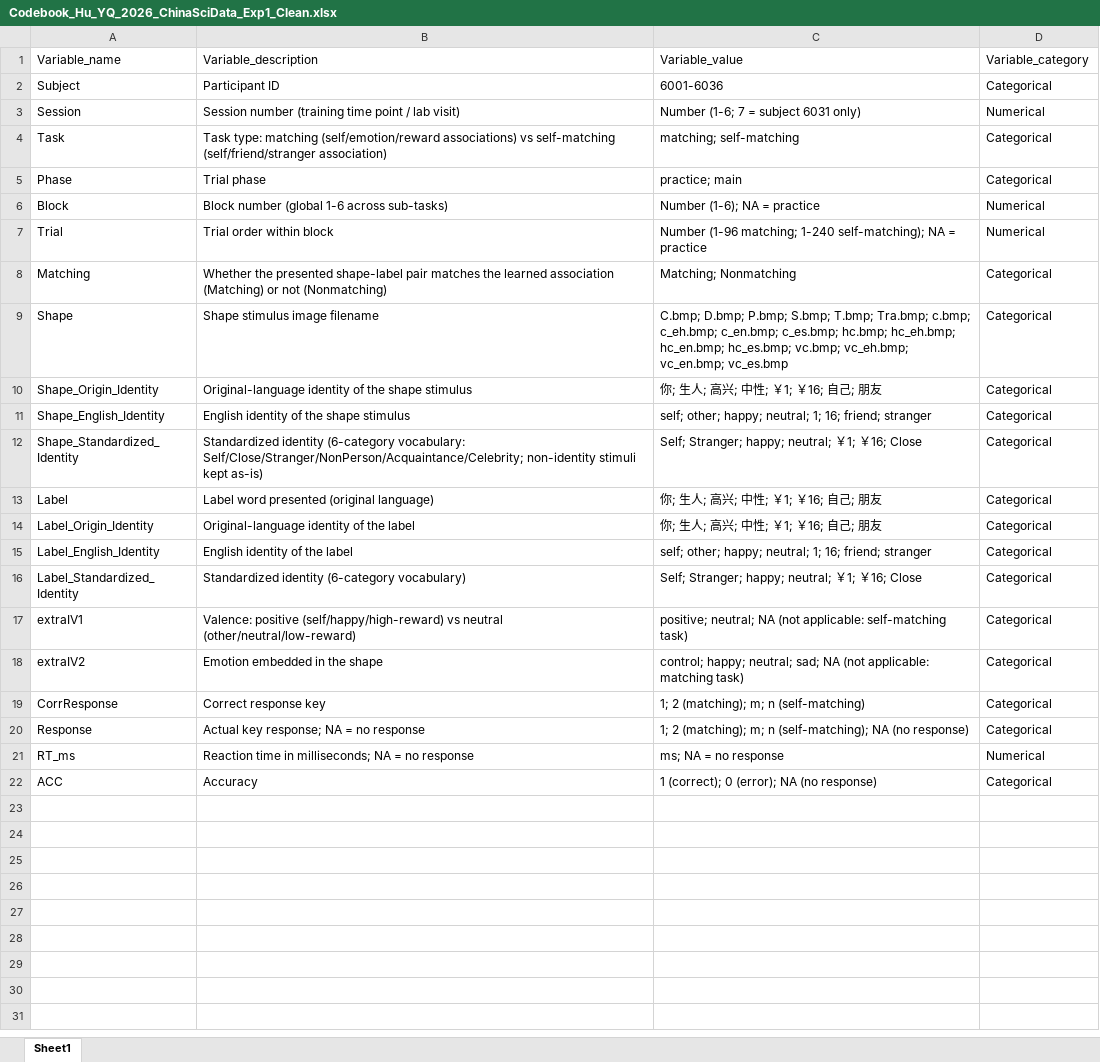
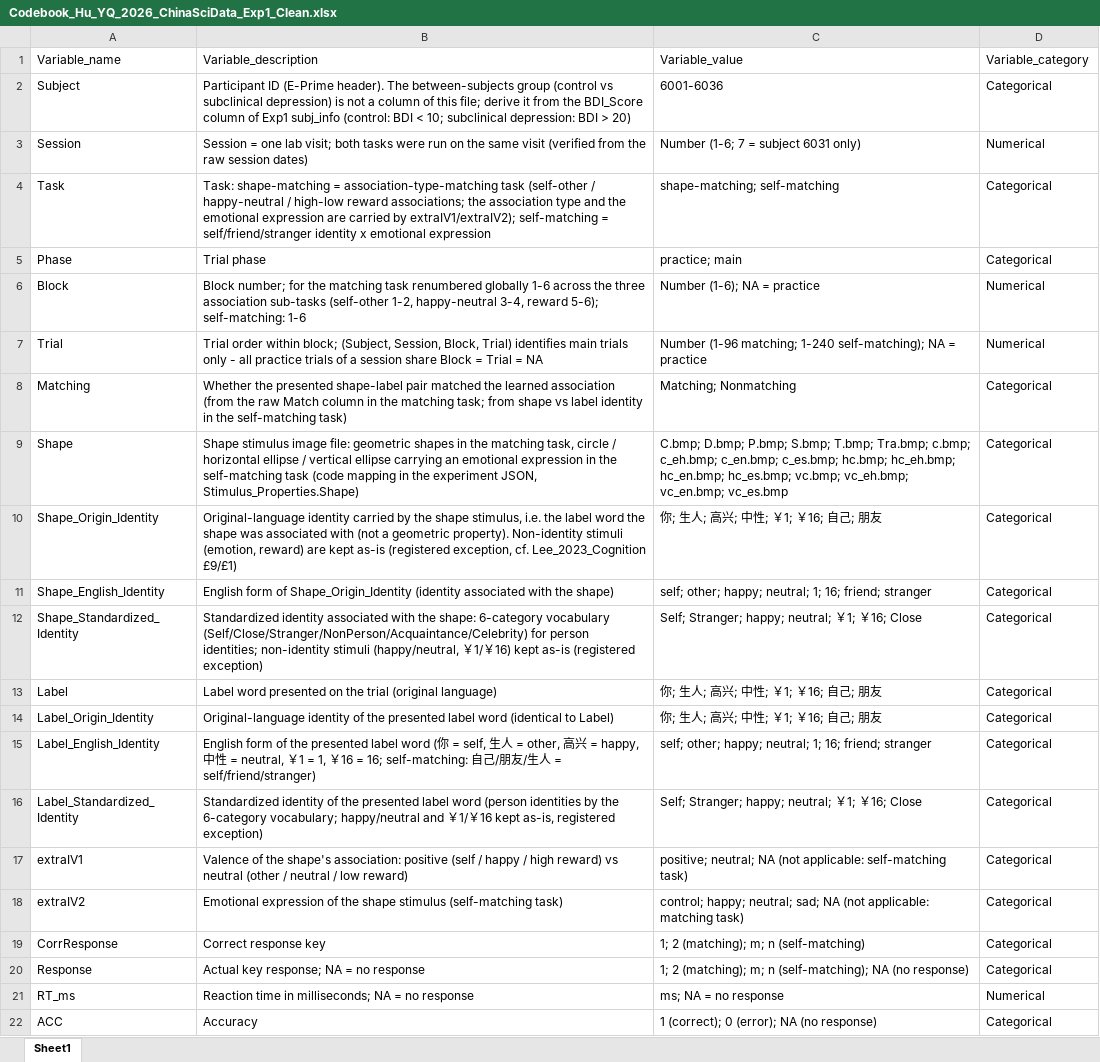
Before and after one commit to Chuan-Peng-Lab/SPE_Database, an Excel workbook: 1_Data/Hu_YQ_2026_ChinaSciData/Exp1/Codebook_Hu_YQ_2026_ChinaSciData_Exp1_Clean.xlsx, sheet Sheet1, drawn as a sheet; values as stored, in another font and other column widths than the file's, no borders; the diff names each change by its address in the sheet, - before the commit and + after, or states it on an @@ line.

Commit message:
data(Hu_YQ_2026_ChinaSciData): 结构重构收尾——标签侧身份列修正、raw 补列并分片、主索引 6→4 行、元数据与脚本同步
- Label 侧身份列改按实际呈现的标签词映射（34,253 个非匹配试次、68,506 格）：修后 Label 侧 Origin→English→Standardized 为函数，Matching ⟺ Shape_Std == Label_Std 在 450,028 行全通过
- 源文件 1 行全空记录（6015 / session 6）：raw 保留、Clean 删除 → Clean 450,028 行
- raw 补入日志恢复字段 Stimulus、TrialListS.Sample、TrialListE.Sample、TrialList.Sample（39 列 / 450,029 行）并按被试边界分 2 片；Clean 同为 2 片
- 主索引 6 行 → 4 行、合计 62 人（Exp1 = 北京两任务合并 36 人；Exp2 = 开封 26 人）：Design / Extra_Ind_Var / Practice_* / numBlocks / numTrials / Self-Close-Others 重写，开封 Environmental_Info=PsychoPy、Male/Female=missing、License=CC BY-NC 4.0、DOI=NA、Email 补全
- exp / paper JSON：受控词表（Visual / Simultaneous / SOA）、每被试试次口径、raw 来源与分片记录、登记例外与未决项；Codebook ×2 重建（行序 = Clean 列序）
- Task 取值随全库统一改为 shape-matching（见下一提交）；clean.R 补一致性检查、输入区路径与自动分片

```diff
--- a/1_Data/Hu_YQ_2026_ChinaSciData/Exp1/Codebook_Hu_YQ_2026_ChinaSciData_Exp1_Clean.xlsx (sheet Sheet1)
+++ b/1_Data/Hu_YQ_2026_ChinaSciData/Exp1/Codebook_Hu_YQ_2026_ChinaSciData_Exp1_Clean.xlsx (sheet Sheet1)
-B2: Participant ID
+B2: Participant ID (E-Prime header). The between-subjects group (control vs subclinical depression) is not a column of this file; derive it from the BDI_Score column of Exp1 subj_info (control: BDI < 10; subclinical depression: BDI > 20)
-B3: Session number (training time point / lab visit)
+B3: Session = one lab visit; both tasks were run on the same visit (verified from the raw session dates)
-B4: Task type: matching (self/emotion/reward associations) vs self-matching (self/friend/stranger association)
+B4: Task: shape-matching = association-type-matching task (self-other / happy-neutral / high-low reward associations; the association type and the emotional expression are carried by extraIV1/extraIV2); self-matching = self/friend/stranger identity x emotional expression
-C4: matching; self-matching
+C4: shape-matching; self-matching
-B6: Block number (global 1-6 across sub-tasks)
+B6: Block number; for the matching task renumbered globally 1-6 across the three association sub-tasks (self-other 1-2, happy-neutral 3-4, reward 5-6); self-matching: 1-6
-B7: …order within block
+B7: …order within block; (Subject, Session, Block, Trial) identifies main trials only - all practice trials of a session share Block = Trial = NA
-B8: …shape-label pair matches the learned association (Matching) or not (Nonmatching)
+B8: …shape-label pair matched the learned association (from the raw Match column in the matching task; from shape vs label identity in the self-matching task)
-B9: …stimulus image filename
+B9: …stimulus image file: geometric shapes in the matching task, circle / horizontal ellipse / vertical ellipse carrying an emotional expression in the self-matching task (code mapping in the experiment JSON, Stimulus_Properties.Shape)
-B10: Original-language identity of the shape stimulus
+B10: Original-language identity carried by the shape stimulus, i.e. the label word the shape was associated with (not a geometric property). Non-identity stimuli (emotion, reward) are kept as-is (registered exception, cf. Lee_2023_Cognition £9/£1)
-B11: English identity of the shape stimulus
+B11: English form of Shape_Origin_Identity (identity associated with the shape)
-B12: Standardized identity (6-category vocabulary: Self/Close/Stranger/NonPerson/Acquaintance/Celebrity; non-identity stimuli kept as-is)
+B12: Standardized identity associated with the shape: 6-category vocabulary (Self/Close/Stranger/NonPerson/Acquaintance/Celebrity) for person identities; non-identity stimuli (happy/neutral, ￥1/￥16) kept as-is (registered exception)
-B13: …word presented (original language)
+B13: …word presented on the trial (original language)
-B14: …of the label
+B14: …of the presented label word (identical to Label)
-B15: English identity of the label
+B15: English form of the presented label word (你 = self, 生人 = other, 高兴 = happy, 中性 = neutral, ￥1 = 1, ￥16 = 16; self-matching: 自己/朋友/生人 = self/friend/stranger)
-B16: Standardized identity (6-category vocabulary)
+B16: Standardized identity of the presented label word (person identities by the 6-category vocabulary; happy/neutral and ￥1/￥16 kept as-is, registered exception)
-B17: Valence: positive (self/happy/high-reward) vs neutral (other/neutral/low-reward)
+B17: Valence of the shape's association: positive (self / happy / high reward) vs neutral (other / neutral / low reward)
-B18: Emotion embedded in the shape
+B18: Emotional expression of the shape stimulus (self-matching task)
```
Also changed, not shown: 1_Data/Hu_YQ_2026_ChinaSciData/Exp2/Codebook_Hu_YQ_2026_ChinaSciData_Exp2_Clean.xlsx, 11 other files.
